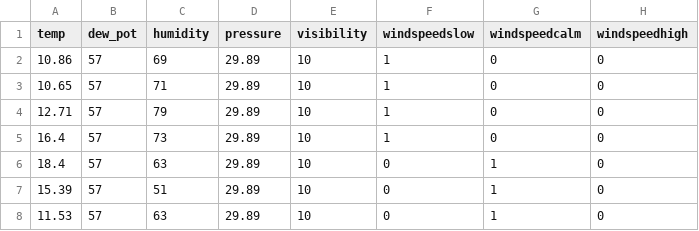
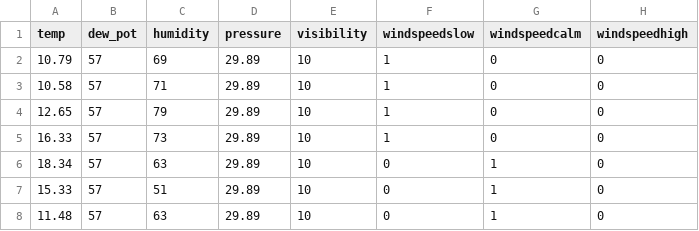
Before and after one commit to rishabh7257/SmartCity, a CSV file: RScripts/test.csv, drawn as a sheet; only a part is shown; the diff names each change by its address in the sheet, - before the commit and + after, or states it on an @@ line.

```diff
--- a/RScripts/test.csv
+++ b/RScripts/test.csv
-A2 (temp): 10.86
+A2 (temp): 10.79
-A3 (temp): 10.65
+A3 (temp): 10.58
-A4 (temp): 12.71
+A4 (temp): 12.65
-A5 (temp): 16.4
+A5 (temp): 16.33
-A6 (temp): 18.4
+A6 (temp): 18.34
-A7 (temp): 15.39
+A7 (temp): 15.33
-A8 (temp): 11.53
+A8 (temp): 11.48
```
Also changed, not shown: 2 other files.
